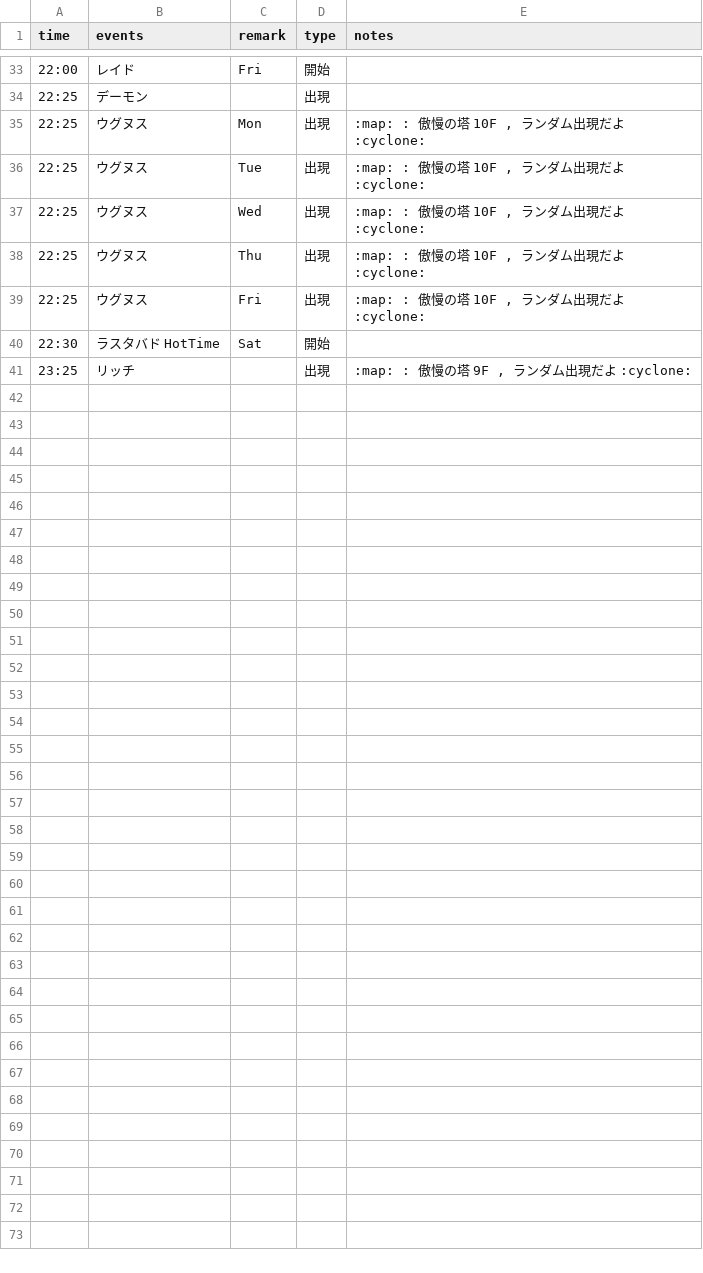
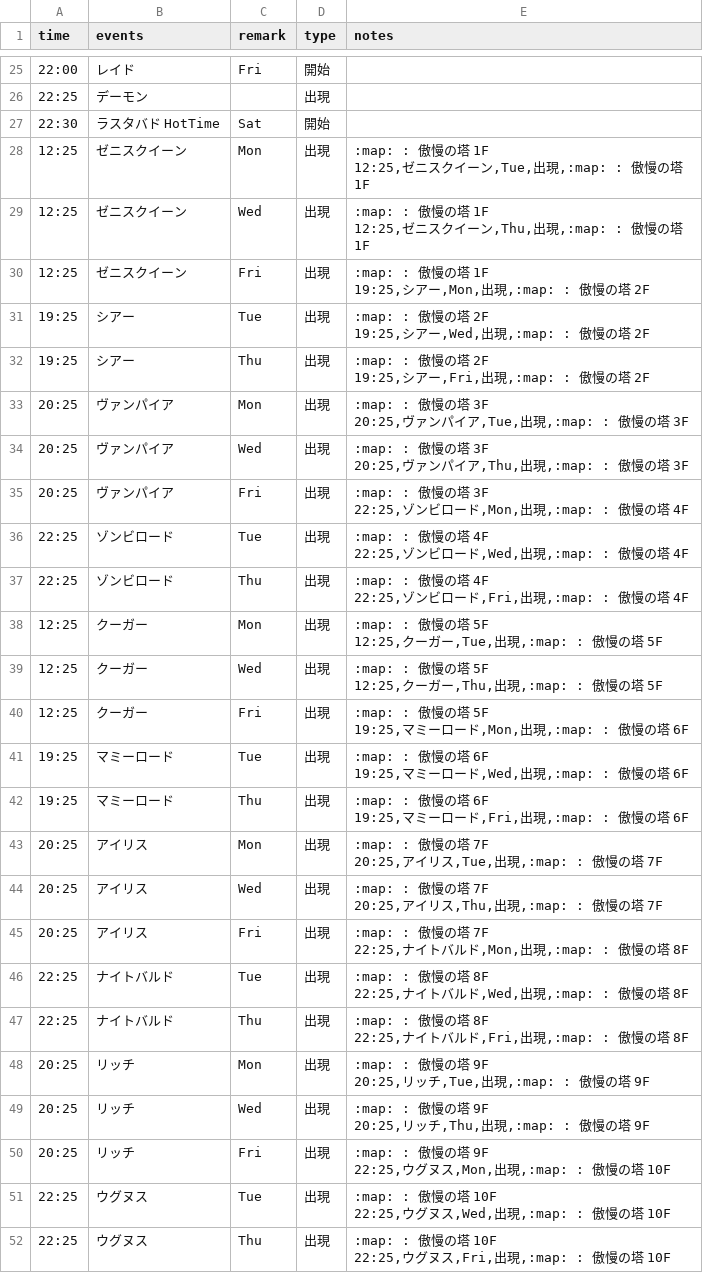
Before and after one commit to ringhio08-dep/BossBot, a CSV file: data/Schedule.csv, drawn as a sheet; only a part is shown, gaps mark what is left out; the diff covers the shown part only.

Commit message:
Update Schedule.csv

```diff
--- a/data/Schedule.csv
+++ b/data/Schedule.csv
@@ -34,8 +26,52 @@ time,events,remark,type,notes
 22:25,デーモン,,出現,
-22:25,ウグヌス,Mon,出現,":map: : 傲慢の塔 10F , ランダム出現だよ :cyclone:"
-22:25,ウグヌス,Tue,出現,":map: : 傲慢の塔 10F , ランダム出現だよ :cyclone:"
-22:25,ウグヌス,Wed,出現,":map: : 傲慢の塔 10F , ランダム出現だよ :cyclone:"
-22:25,ウグヌス,Thu,出現,":map: : 傲慢の塔 10F , ランダム出現だよ :cyclone:"
-22:25,ウグヌス,Fri,出現,":map: : 傲慢の塔 10F , ランダム出現だよ :cyclone:"
 22:30,ラスタバド HotTime,Sat,開始,
-23:25,リッチ,,出現,":map: : 傲慢の塔 9F , ランダム出現だよ :cyclone:"
+12:25,ゼニスクイーン,Mon,出現,":map: : 傲慢の塔 1F
+12:25,ゼニスクイーン,Tue,出現,":map: : 傲慢の塔 1F
+12:25,ゼニスクイーン,Wed,出現,":map: : 傲慢の塔 1F
+12:25,ゼニスクイーン,Thu,出現,":map: : 傲慢の塔 1F
+12:25,ゼニスクイーン,Fri,出現,":map: : 傲慢の塔 1F
+19:25,シアー,Mon,出現,":map: : 傲慢の塔 2F
+19:25,シアー,Tue,出現,":map: : 傲慢の塔 2F
+19:25,シアー,Wed,出現,":map: : 傲慢の塔 2F
+19:25,シアー,Thu,出現,":map: : 傲慢の塔 2F
+19:25,シアー,Fri,出現,":map: : 傲慢の塔 2F
+20:25,ヴァンパイア,Mon,出現,":map: : 傲慢の塔 3F
+20:25,ヴァンパイア,Tue,出現,":map: : 傲慢の塔 3F
+20:25,ヴァンパイア,Wed,出現,":map: : 傲慢の塔 3F
+20:25,ヴァンパイア,Thu,出現,":map: : 傲慢の塔 3F
+20:25,ヴァンパイア,Fri,出現,":map: : 傲慢の塔 3F
+22:25,ゾンビロード,Mon,出現,":map: : 傲慢の塔 4F
+22:25,ゾンビロード,Tue,出現,":map: : 傲慢の塔 4F
+22:25,ゾンビロード,Wed,出現,":map: : 傲慢の塔 4F
+22:25,ゾンビロード,Thu,出現,":map: : 傲慢の塔 4F
+22:25,ゾンビロード,Fri,出現,":map: : 傲慢の塔 4F
+12:25,クーガー,Mon,出現,":map: : 傲慢の塔 5F
+12:25,クーガー,Tue,出現,":map: : 傲慢の塔 5F
+12:25,クーガー,Wed,出現,":map: : 傲慢の塔 5F
+12:25,クーガー,Thu,出現,":map: : 傲慢の塔 5F
+12:25,クーガー,Fri,出現,":map: : 傲慢の塔 5F
+19:25,マミーロード,Mon,出現,":map: : 傲慢の塔 6F
+19:25,マミーロード,Tue,出現,":map: : 傲慢の塔 6F
+19:25,マミーロード,Wed,出現,":map: : 傲慢の塔 6F
+19:25,マミーロード,Thu,出現,":map: : 傲慢の塔 6F
+19:25,マミーロード,Fri,出現,":map: : 傲慢の塔 6F
+20:25,アイリス,Mon,出現,":map: : 傲慢の塔 7F
+20:25,アイリス,Tue,出現,":map: : 傲慢の塔 7F
+20:25,アイリス,Wed,出現,":map: : 傲慢の塔 7F
+20:25,アイリス,Thu,出現,":map: : 傲慢の塔 7F
+20:25,アイリス,Fri,出現,":map: : 傲慢の塔 7F
+22:25,ナイトバルド,Mon,出現,":map: : 傲慢の塔 8F
+22:25,ナイトバルド,Tue,出現,":map: : 傲慢の塔 8F
+22:25,ナイトバルド,Wed,出現,":map: : 傲慢の塔 8F
+22:25,ナイトバルド,Thu,出現,":map: : 傲慢の塔 8F
+22:25,ナイトバルド,Fri,出現,":map: : 傲慢の塔 8F
+20:25,リッチ,Mon,出現,":map: : 傲慢の塔 9F
+20:25,リッチ,Tue,出現,":map: : 傲慢の塔 9F
+20:25,リッチ,Wed,出現,":map: : 傲慢の塔 9F
+20:25,リッチ,Thu,出現,":map: : 傲慢の塔 9F
+20:25,リッチ,Fri,出現,":map: : 傲慢の塔 9F
+22:25,ウグヌス,Mon,出現,":map: : 傲慢の塔 10F
+22:25,ウグヌス,Tue,出現,":map: : 傲慢の塔 10F
+22:25,ウグヌス,Wed,出現,":map: : 傲慢の塔 10F
+22:25,ウグヌス,Thu,出現,":map: : 傲慢の塔 10F
+22:25,ウグヌス,Fri,出現,":map: : 傲慢の塔 10F
```
Also changed, not shown: 8 removed rows elsewhere in this file.
